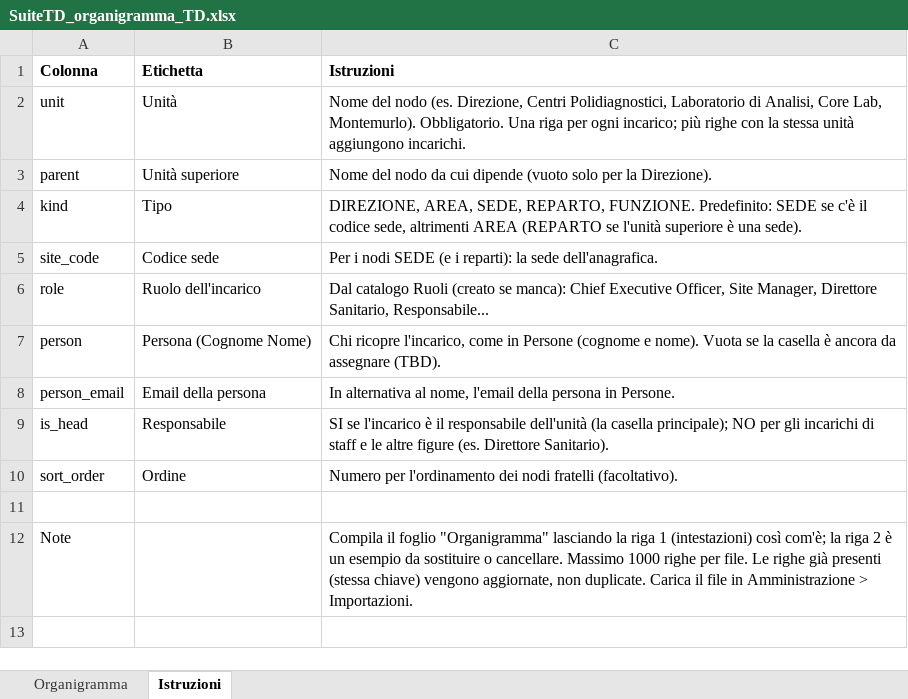
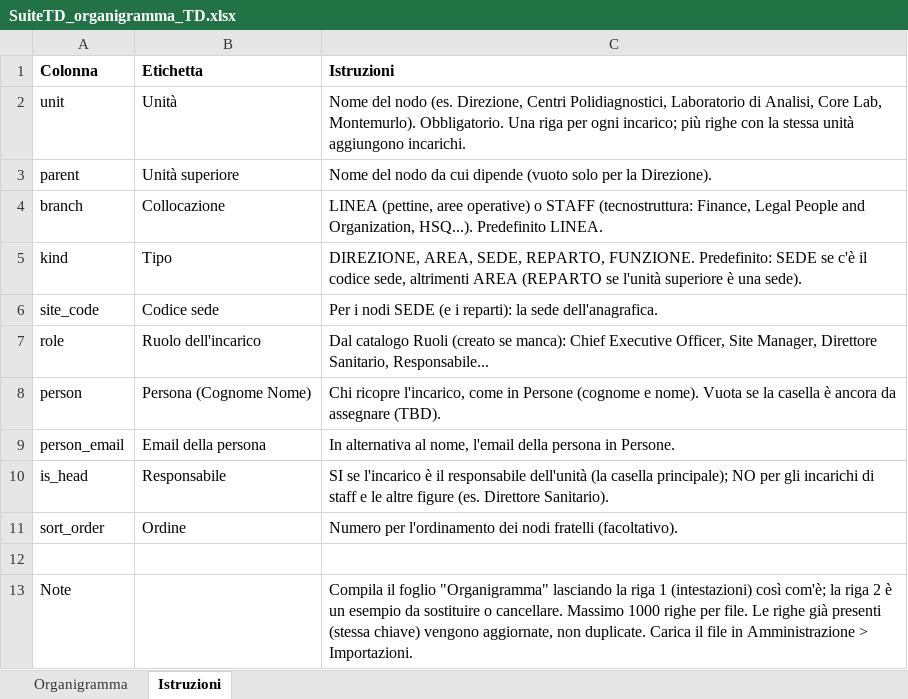
Before and after one commit to td-suite/suite, an Excel workbook: docs/SuiteTD_organigramma_TD.xlsx, sheet Istruzioni, drawn as a sheet; values as stored, in another font and other column widths than the file's, no borders; the diff names each change by its address in the sheet, - before the commit and + after, or states it on an @@ line.

```diff
--- a/docs/SuiteTD_organigramma_TD.xlsx (sheet Istruzioni)
+++ b/docs/SuiteTD_organigramma_TD.xlsx (sheet Istruzioni)
+row 4: branch | Collocazione | LINEA (pettine, aree operative) o STAFF (tecnostruttura: Finance, Legal People and Organization, HSQ...). Predefinito LINEA.
```
Also changed, not shown: sheet Organigramma, 9 other files.
